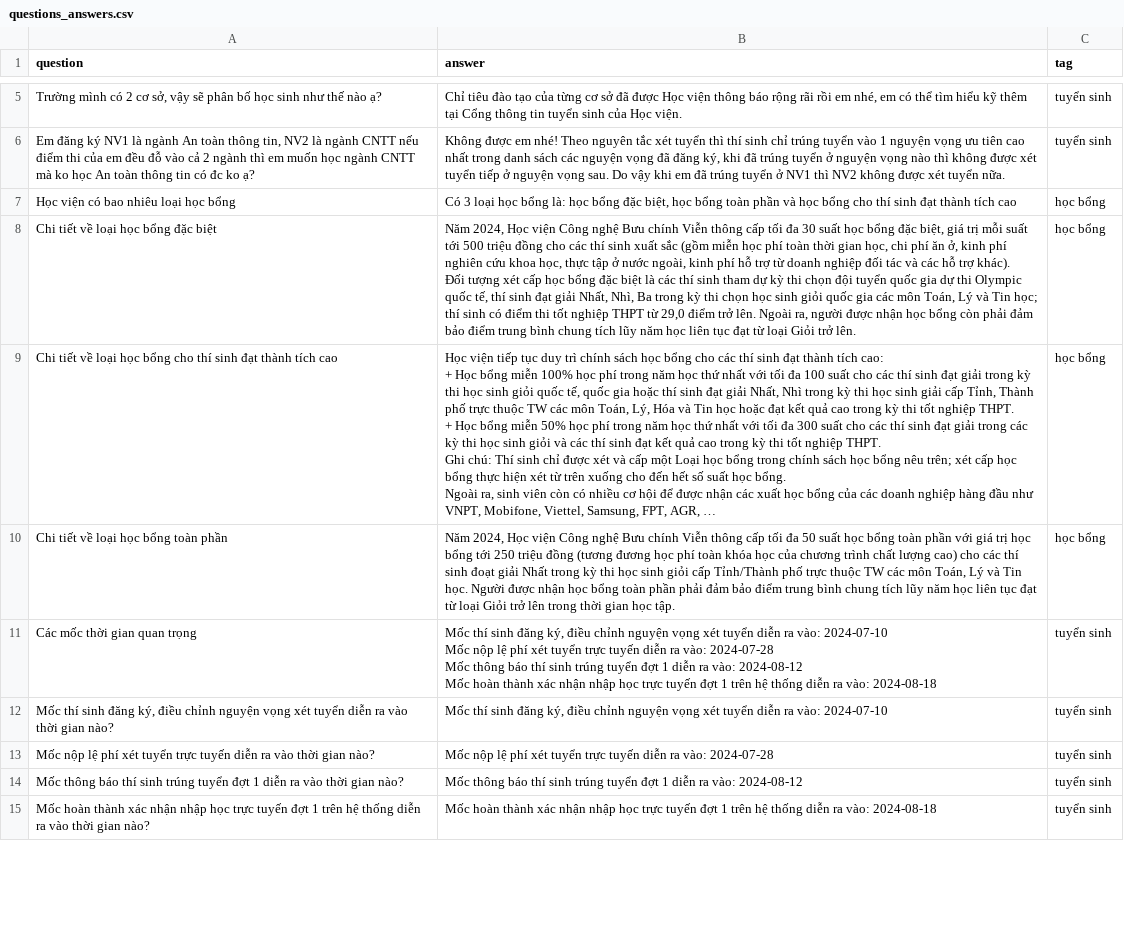
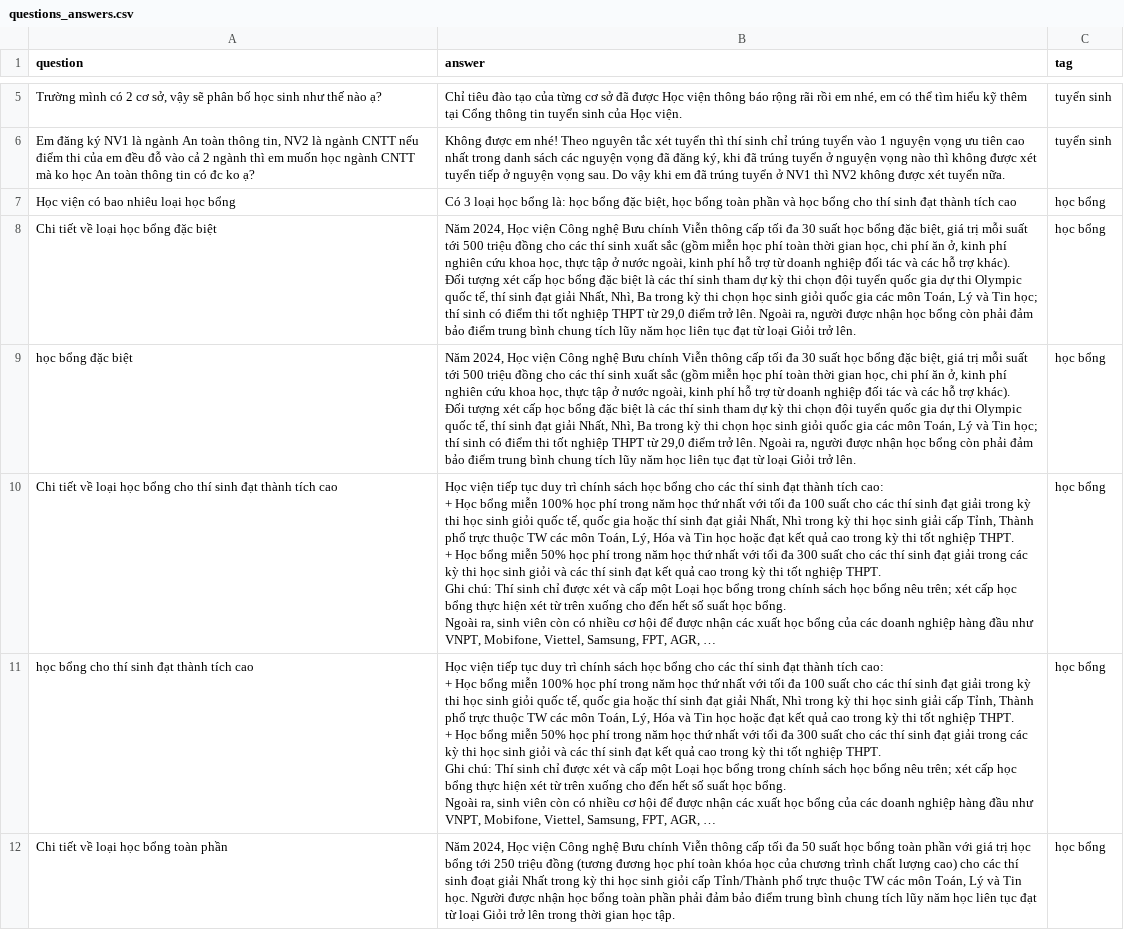
Before and after one commit to NguyenVanDuc0405/retrieval_chatbots, a CSV file: data/questions_answers.csv, drawn as a sheet; only a part is shown, gaps mark what is left out; the shorter side is filled out with more unchanged rows; ↵ is a line break in a cell; the diff covers the shown part only; the diff names each change by its address in the sheet, - before the commit and + after, or states it on an @@ line.

```diff
--- a/data/questions_answers.csv
+++ b/data/questions_answers.csv
+row 9: học bổng đặc biệt | Năm 2024, Học viện Công nghệ Bưu chính Viễn thông cấp tối đa 30 suất học bổng đặc biệt, giá trị mỗi suất tới 500 triệu đồng cho các thí sinh xuất sắc (gồm miễn học phí toàn thời gian học, chi phí ăn ở, kinh phí nghiên cứu khoa học, thực tập ở nước ngoài, kinh phí hỗ trợ từ doanh nghiệp đối tác và các hỗ trợ khác). ↵ Đối tượng xét cấp học bổng đặc biệt là các thí sinh tham dự kỳ thi chọn đội tuyển quốc gia dự thi Olympic quốc tế, thí sinh đạt giải Nhất, Nhì, Ba trong kỳ thi chọn học sinh giỏi quốc gia các môn Toán, Lý và Tin học; thí sinh có điểm thi tốt nghiệp THPT từ 29,0 điểm trở lên. Ngoài ra, người được nhận học bổng còn phải đảm bảo điểm trung bình chung tích lũy năm học liên tục đạt từ loại Giỏi trở lên. | học bổng
+row 11: học bổng cho thí sinh đạt thành tích cao | Học viện tiếp tục duy trì chính sách học bổng cho các thí sinh đạt thành tích cao: ↵ + Học bổng miễn 100% học phí trong năm học thứ nhất với tối đa 100 suất cho các thí sinh đạt giải trong kỳ thi học sinh giỏi quốc tế, quốc gia hoặc thí sinh đạt giải Nhất, Nhì trong kỳ thi học sinh giải cấp Tỉnh, Thành phố trực thuộc TW các môn Toán, Lý, Hóa và Tin học hoặc đạt kết quả cao trong kỳ thi tốt nghiệp THPT. ↵ + Học bổng miễn 50% học phí trong năm học thứ nhất với tối đa 300 suất cho các thí sinh đạt giải trong các kỳ thi học sinh giỏi và các thí sinh đạt kết quả cao trong kỳ thi tốt nghiệp THPT. ↵ Ghi chú: Thí sinh chỉ được xét và cấp một Loại học bổng trong chính sách học bổng nêu trên; xét cấp học bổng thực hiện xét từ trên xuống cho đến hết số suất học bổng. ↵ Ngoài ra, sinh viên còn có nhiều cơ hội để được nhận các xuất học bổng của các doanh nghiệp hàng đầu như VNPT, Mobifone, Viettel, Samsung, FPT, AGR, … | học bổng
```
Also changed, not shown: 6 added rows and 2 edited cells elsewhere in this file, 10 other files.
